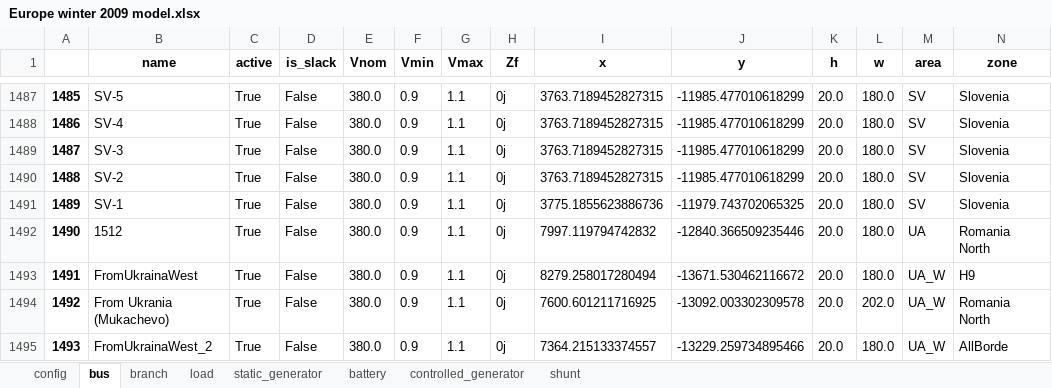
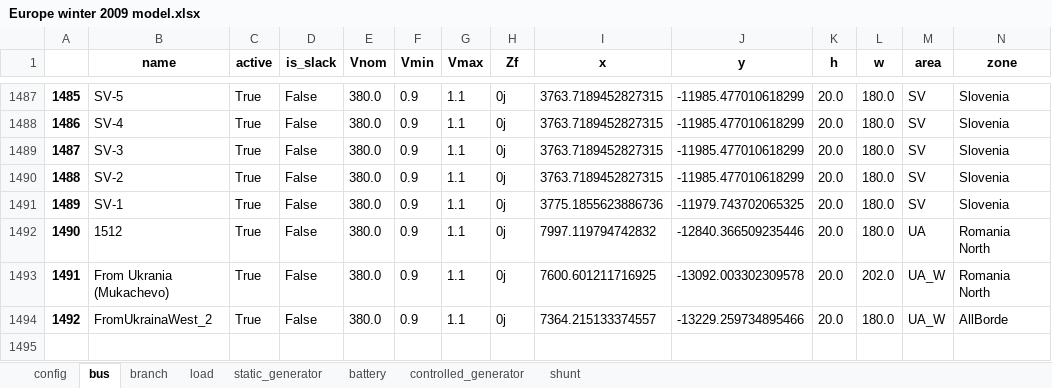
Before and after one commit to schuttpj86/vera1, an Excel workbook: Grids_and_profiles/grids/Europe winter 2009 model.xlsx, sheet bus, drawn as a sheet; only a part is shown, gaps mark what is left out; values as stored, in another font and other column widths than the file's, no borders; removed rows and columns are numbered as before the commit, all else as after; rows hold the shown columns only; the diff names each change by its address in the sheet, - before the commit and + after, or states it on an @@ line.

```diff
--- a/Grids_and_profiles/grids/Europe winter 2009 model.xlsx (sheet bus)
+++ b/Grids_and_profiles/grids/Europe winter 2009 model.xlsx (sheet bus)
-row 1493: 1491 | FromUkrainaWest | True | False | 380.0 | 0.9 | 1.1 | 0j | 8279.258017280494 | -13671.530462116672 | 20.0 | 180.0 | UA_W | H9
@@ column A renumbered from row 1493 down @@
```
Also changed, not shown: 4 other files.
